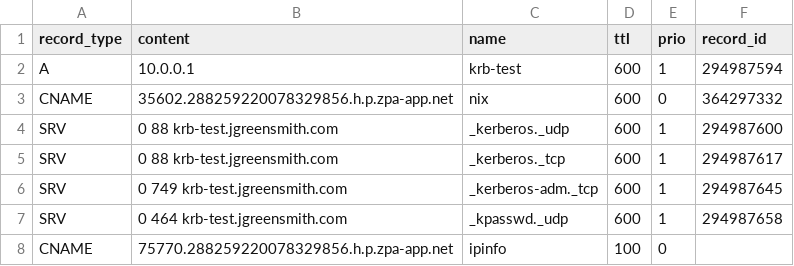
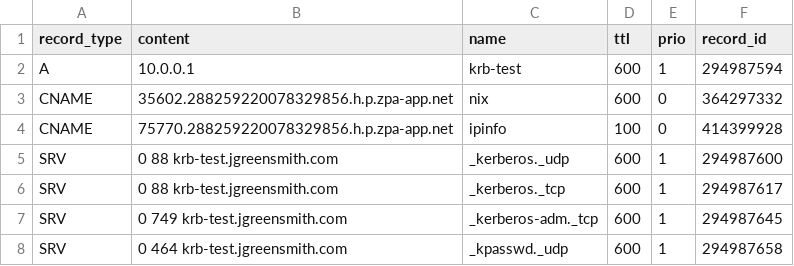
Before and after one commit to jxg81/dns-manager, a CSV file: domains/jgreensmith.com/records.csv, drawn as a sheet.

Commit message:
update record ids

```diff
--- a/domains/jgreensmith.com/records.csv
+++ b/domains/jgreensmith.com/records.csv
@@ -3,2 +3,3 @@ A,10.0.0.1,krb-test,600,1,294987594
 CNAME,35602.288259220078329856.h.p.zpa-app.net,nix,600,0,364297332
+CNAME,75770.288259220078329856.h.p.zpa-app.net,ipinfo,100,0,414399928
 SRV,0 88 krb-test.jgreensmith.com,_kerberos._udp,600,1,294987600
@@ -7,2 +8 @@ SRV,0 749 krb-test.jgreensmith.com,_kerberos-adm._tcp,600,1,294987645
 SRV,0 464 krb-test.jgreensmith.com,_kpasswd._udp,600,1,294987658
-CNAME,75770.288259220078329856.h.p.zpa-app.net,ipinfo,100,0
```
